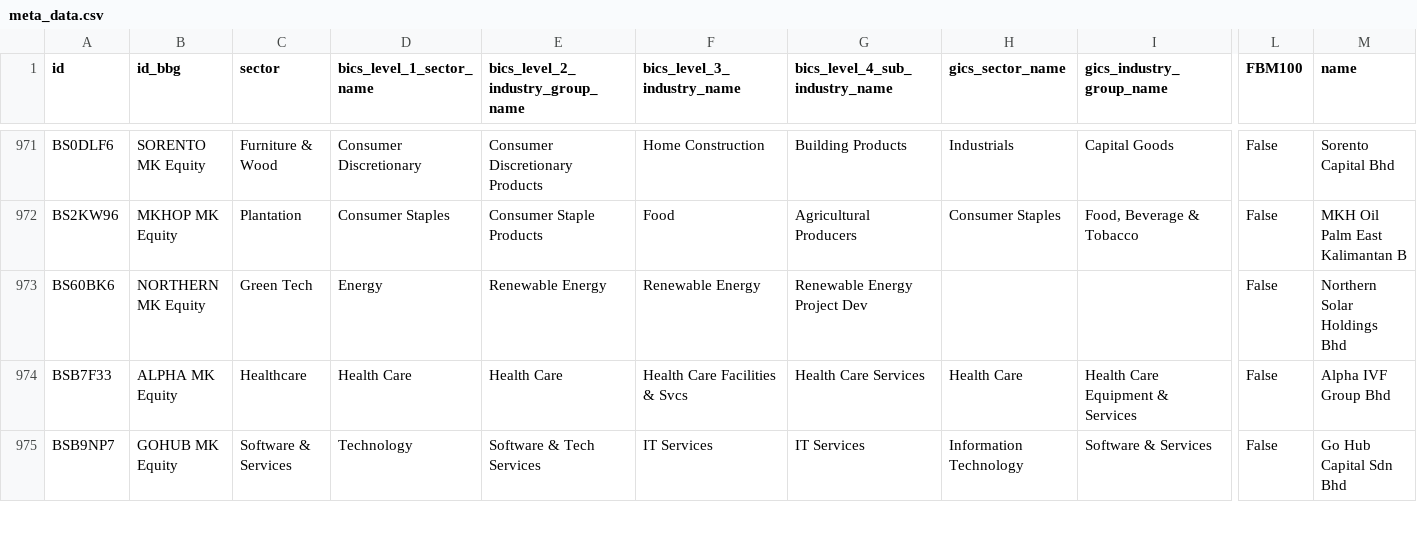
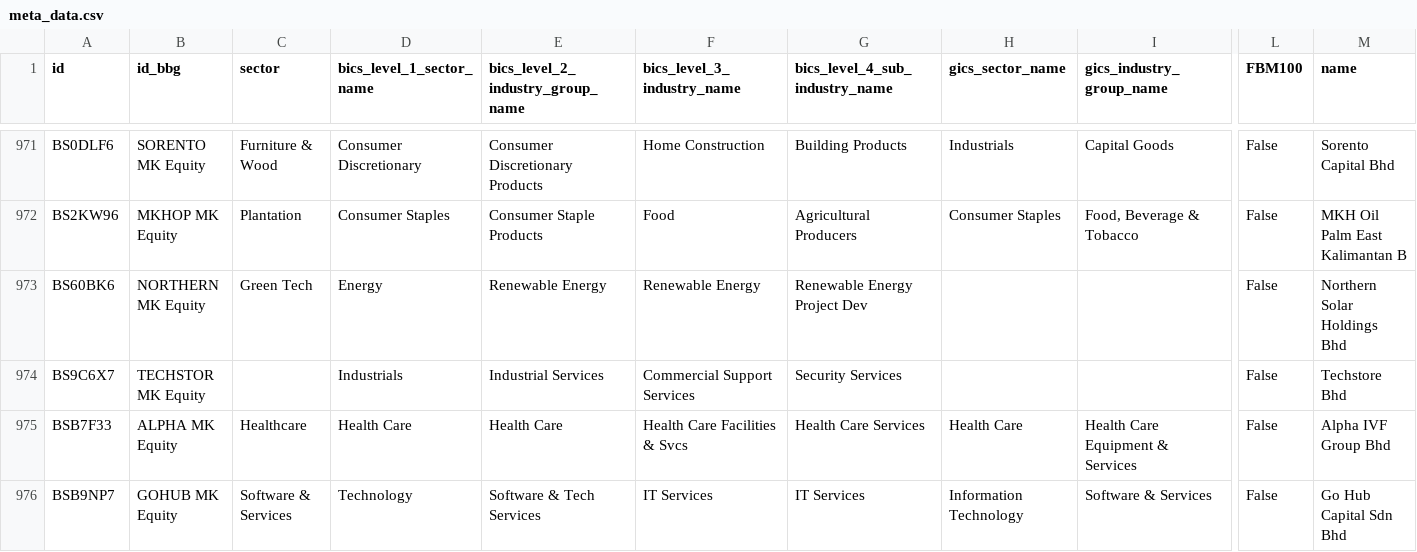
Before and after one commit to etq-quant/bursa, a CSV file: data/meta_data.csv, drawn as a sheet; only a part is shown, gaps mark what is left out; rows hold the shown columns only; the diff names each change by its address in the sheet, - before the commit and + after, or states it on an @@ line.

Commit message:
[bot] commit

```diff
--- a/data/meta_data.csv
+++ b/data/meta_data.csv
+row 974: BS9C6X7 | TECHSTOR MK Equity |  | Industrials | Industrial Services | Commercial Support Services | Security Services |  |  | False | Techstore Bhd
```
